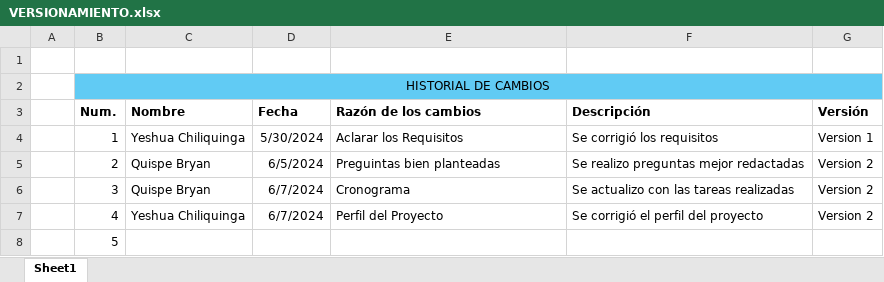
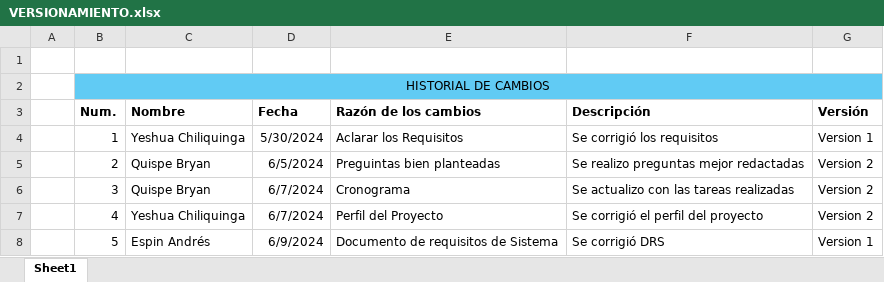
Before and after one commit to kiboki1234/EspinAndres_14568_G2_IR, an Excel workbook: 01_Documentacion/09_Versionamiento/VERSIONAMIENTO.xlsx, sheet Sheet1, drawn as a sheet; values as stored, in another font and other column widths than the file's, no borders; table styles not drawn; the diff names each change by its address in the sheet, - before the commit and + after, or states it on an @@ line.

Commit message:
CorrigioDRS

```diff
--- a/01_Documentacion/09_Versionamiento/VERSIONAMIENTO.xlsx (sheet Sheet1)
+++ b/01_Documentacion/09_Versionamiento/VERSIONAMIENTO.xlsx (sheet Sheet1)
-C8 (Nombre): (empty)
+C8 (Nombre): Espin Andrés
-D8 (Fecha): (empty)
+D8 (Fecha): 6/9/2024
-E8 (Razón de los cambios): (empty)
+E8 (Razón de los cambios): Documento de requisitos de Sistema
-F8 (Descripción): (empty)
+F8 (Descripción): Se corrigió DRS
-G8 (Versión): (empty)
+G8 (Versión): Version 1
```
